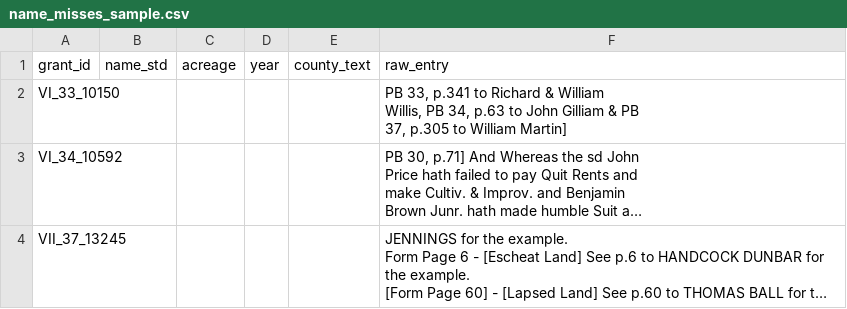
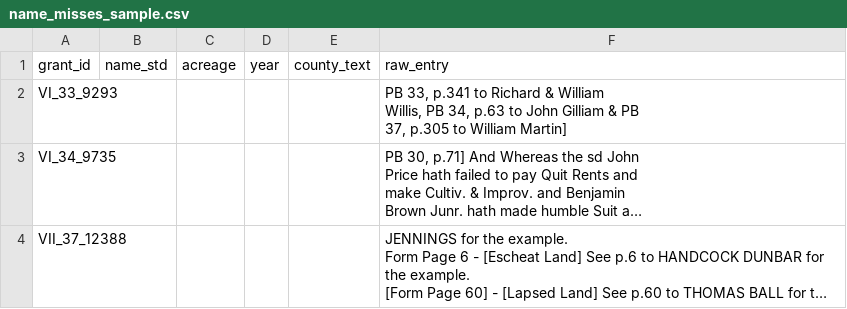
Before and after one commit to ryanmio/LittleFallsVA, a CSV file: .research/.original-research/1699-claim/data/S/land-grants/cavalier-vol4-8-extraction/combined/name_misses_sample.csv, drawn as a sheet; only a part is shown; long unchanged cells end in …; the diff covers the shown part only; the diff names each change by its address in the sheet, - before the commit and + after, or states it on an @@ line.

```diff
--- a/.research/.original-research/1699-claim/data/S/land-grants/cavalier-vol4-8-extraction/combined/name_misses_sample.csv
+++ b/.research/.original-research/1699-claim/data/S/land-grants/cavalier-vol4-8-extraction/combined/name_misses_sample.csv
-A2 (grant_id): VI_33_10150
+A2 (grant_id): VI_33_9293
-A3 (grant_id): VI_34_10592
+A3 (grant_id): VI_34_9735
-A4 (grant_id): VII_37_13245
+A4 (grant_id): VII_37_12388
```
Also changed, not shown: 1 added row and 7 edited cells elsewhere in this file, .research/.original-research/1699-claim/data/S/land-grants/cavalier-vol4-8-extraction/combined/county_misses_sample.csv, 3 other files.
